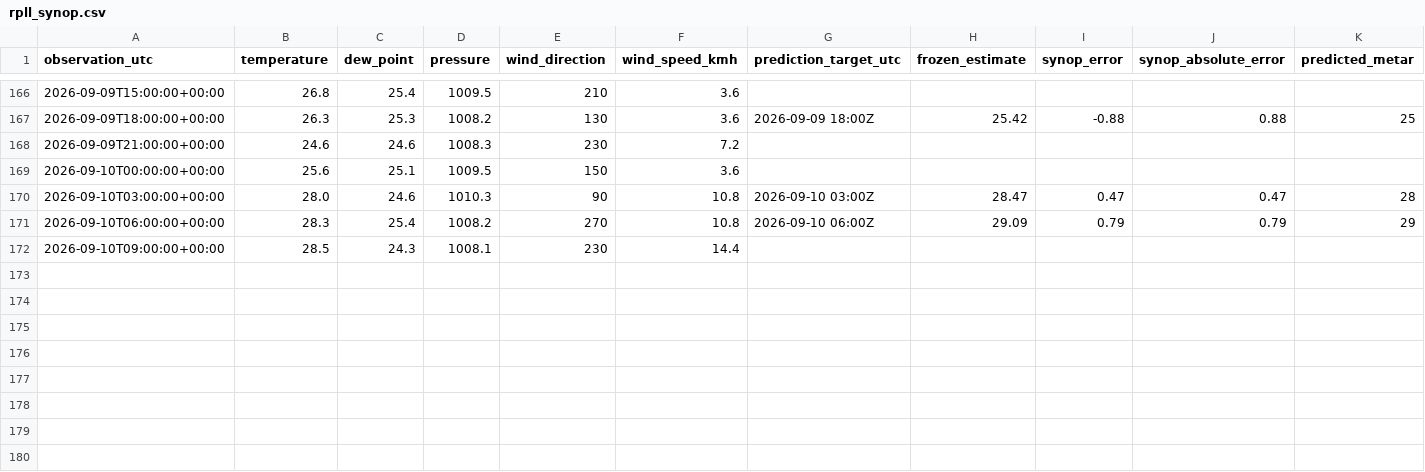
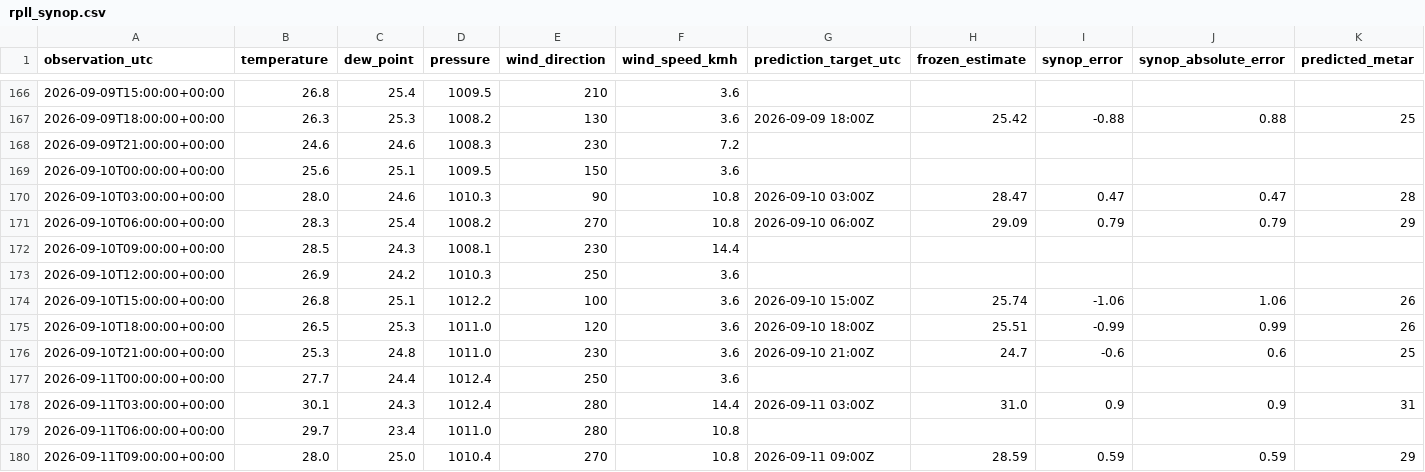
Before and after one commit to meautomatron/rpll-weather-data, a CSV file: rpll_synop.csv, drawn as a sheet; only a part is shown, gaps mark what is left out; rows hold the shown columns only; the diff names each change by its address in the sheet, - before the commit and + after, or states it on an @@ line.

Commit message:
RPLL data 2026-09-11T17:58:00+08:00 - rpll_synop.csv

```diff
--- a/rpll_synop.csv
+++ b/rpll_synop.csv
+row 173: 2026-09-10T12:00:00+00:00 | 26.9 | 24.2 | 1010.3 | 250 | 3.6
+row 174: 2026-09-10T15:00:00+00:00 | 26.8 | 25.1 | 1012.2 | 100 | 3.6 | 2026-09-10 15:00Z | 25.74 | -1.06 | 1.06 | 26
+row 175: 2026-09-10T18:00:00+00:00 | 26.5 | 25.3 | 1011.0 | 120 | 3.6 | 2026-09-10 18:00Z | 25.51 | -0.99 | 0.99 | 26
+row 176: 2026-09-10T21:00:00+00:00 | 25.3 | 24.8 | 1011.0 | 230 | 3.6 | 2026-09-10 21:00Z | 24.7 | -0.6 | 0.6 | 25
+row 177: 2026-09-11T00:00:00+00:00 | 27.7 | 24.4 | 1012.4 | 250 | 3.6
+row 178: 2026-09-11T03:00:00+00:00 | 30.1 | 24.3 | 1012.4 | 280 | 14.4 | 2026-09-11 03:00Z | 31.0 | 0.9 | 0.9 | 31
+row 179: 2026-09-11T06:00:00+00:00 | 29.7 | 23.4 | 1011.0 | 280 | 10.8
+row 180: 2026-09-11T09:00:00+00:00 | 28.0 | 25.0 | 1010.4 | 270 | 10.8 | 2026-09-11 09:00Z | 28.59 | 0.59 | 0.59 | 29
```
